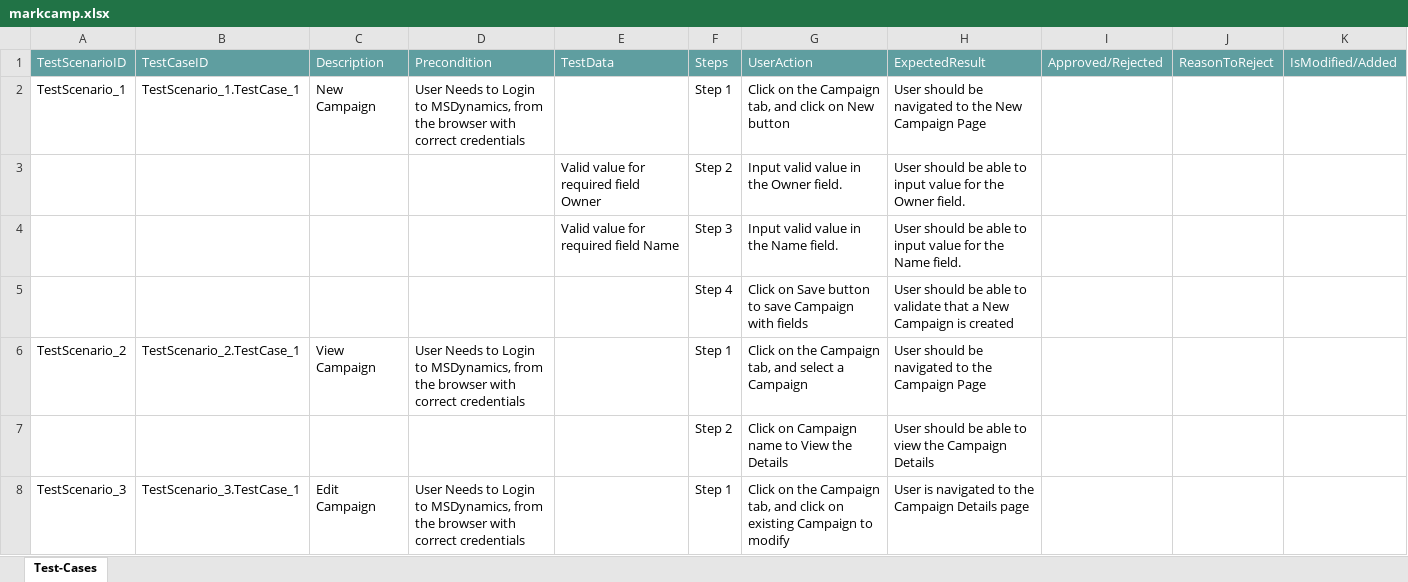
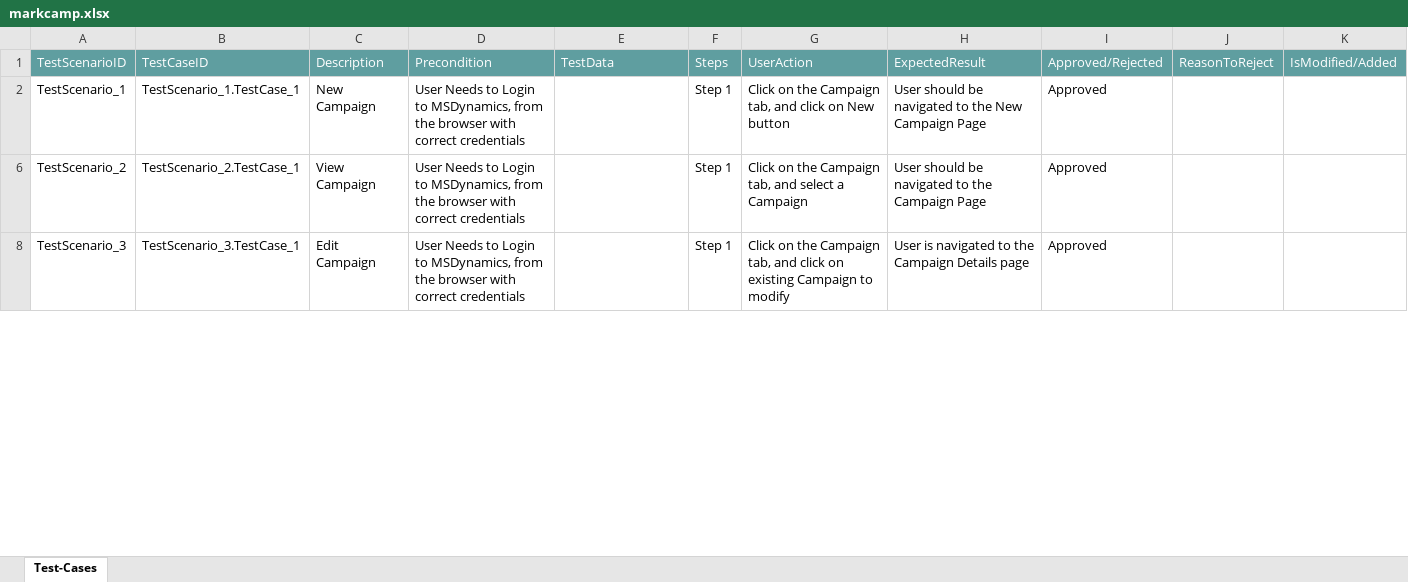
Before and after one commit to ShaikMohamedIrfan/dynamo, an Excel workbook: markcamp.xlsx, sheet Test-Cases, drawn as a sheet; only a part is shown; values as stored, in another font and other column widths than the file's, no borders; table styles not drawn; the diff covers the shown part only; the diff names each change by its address in the sheet, - before the commit and + after, or states it on an @@ line.

Commit message:
Add files via upload

```diff
--- a/markcamp.xlsx (sheet Test-Cases)
+++ b/markcamp.xlsx (sheet Test-Cases)
-I2: (empty)
+I2: Approved
@@ row 3 hidden:  |  |  |  | Valid value for required field Owner | Step 2 | Input valid value in the Owner field. | User should be able to input value for the Owner field. @@
@@ row 4 hidden:  |  |  |  | Valid value for required field Name | Step 3 | Input valid value in the Name field. | User should be able to input value for the Name field. @@
@@ row 5 hidden:  |  |  |  |  | Step 4 | Click on Save button to save Campaign with fields | User should be able to validate that a New Campaign is created @@
-I6: (empty)
+I6: Approved
@@ row 7 hidden:  |  |  |  |  | Step 2 | Click on Campaign name to View the Details | User should be able to view the Campaign Details @@
-I8: (empty)
+I8: Approved
```
Also changed, not shown: 5 hidden or unhidden rows and 1 edited cell elsewhere in this sheet.
